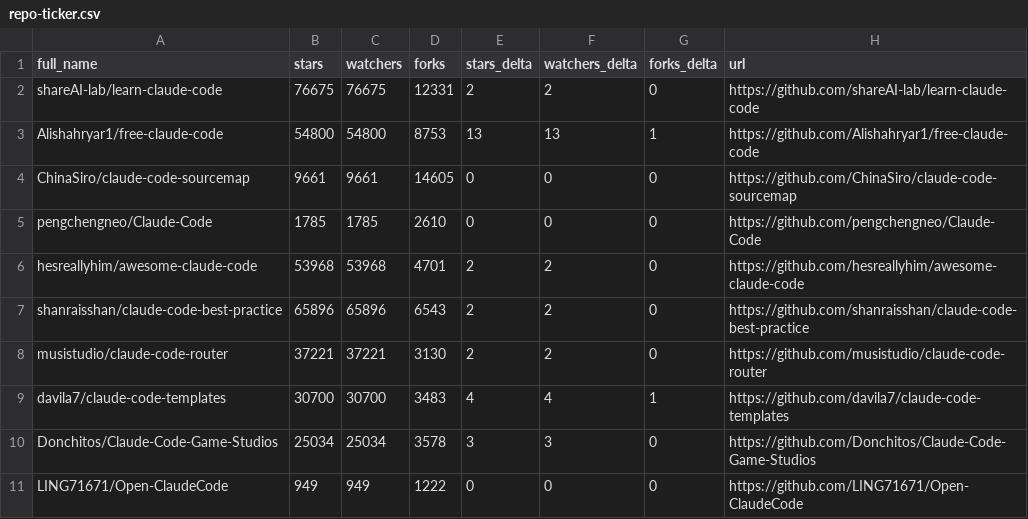
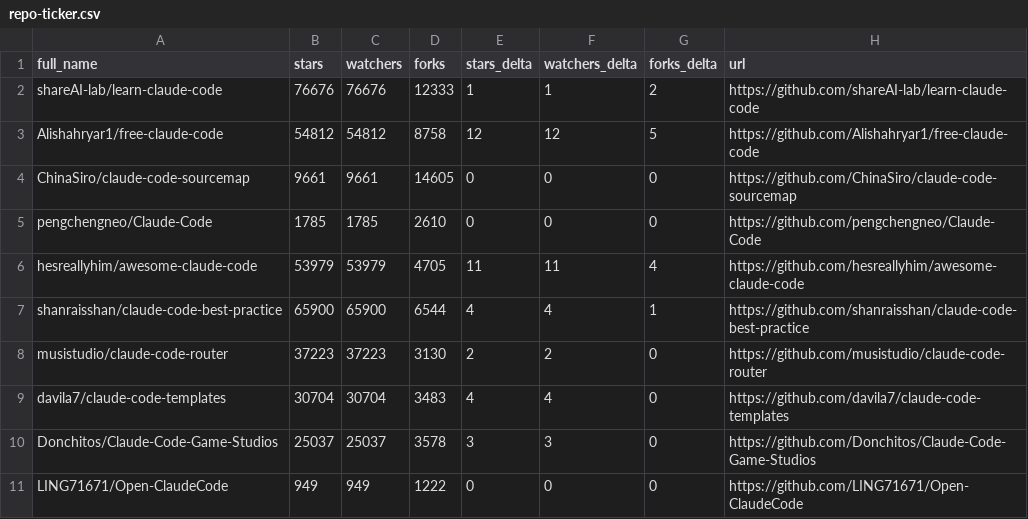
Before and after one commit to jarredh/awesome-claude-code, a CSV file: data/repo-ticker.csv, drawn as a sheet; only a part is shown; the diff covers the shown part only.

```diff
--- a/data/repo-ticker.csv
+++ b/data/repo-ticker.csv
@@ -1,11 +1,11 @@
 full_name,stars,watchers,forks,stars_delta,watchers_delta,forks_delta,url
-shareAI-lab/learn-claude-code,76675,76675,12331,2,2,0,https://github.com/shareAI-lab/learn-claude-code
-Alishahryar1/free-claude-code,54800,54800,8753,13,13,1,https://github.com/Alishahryar1/free-claude-code
+shareAI-lab/learn-claude-code,76676,76676,12333,1,1,2,https://github.com/shareAI-lab/learn-claude-code
+Alishahryar1/free-claude-code,54812,54812,8758,12,12,5,https://github.com/Alishahryar1/free-claude-code
 ChinaSiro/claude-code-sourcemap,9661,9661,14605,0,0,0,https://github.com/ChinaSiro/claude-code-sourcemap
 pengchengneo/Claude-Code,1785,1785,2610,0,0,0,https://github.com/pengchengneo/Claude-Code
-hesreallyhim/awesome-claude-code,53968,53968,4701,2,2,0,https://github.com/hesreallyhim/awesome-claude-code
-shanraisshan/claude-code-best-practice,65896,65896,6543,2,2,0,https://github.com/shanraisshan/claude-code-best-practice
-musistudio/claude-code-router,37221,37221,3130,2,2,0,https://github.com/musistudio/claude-code-router
-davila7/claude-code-templates,30700,30700,3483,4,4,1,https://github.com/davila7/claude-code-templates
-Donchitos/Claude-Code-Game-Studios,25034,25034,3578,3,3,0,https://github.com/Donchitos/Claude-Code-Game-Studios
+hesreallyhim/awesome-claude-code,53979,53979,4705,11,11,4,https://github.com/hesreallyhim/awesome-claude-code
+shanraisshan/claude-code-best-practice,65900,65900,6544,4,4,1,https://github.com/shanraisshan/claude-code-best-practice
+musistudio/claude-code-router,37223,37223,3130,2,2,0,https://github.com/musistudio/claude-code-router
+davila7/claude-code-templates,30704,30704,3483,4,4,0,https://github.com/davila7/claude-code-templates
+Donchitos/Claude-Code-Game-Studios,25037,25037,3578,3,3,0,https://github.com/Donchitos/Claude-Code-Game-Studios
 LING71671/Open-ClaudeCode,949,949,1222,0,0,0,https://github.com/LING71671/Open-ClaudeCode
```
Also changed, not shown: 2 added rows, 2 removed rows, 3 moved rows and 69 edited cells elsewhere in this file, 4 other files.
